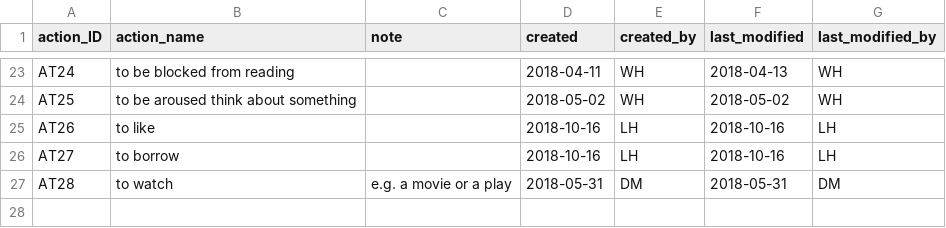
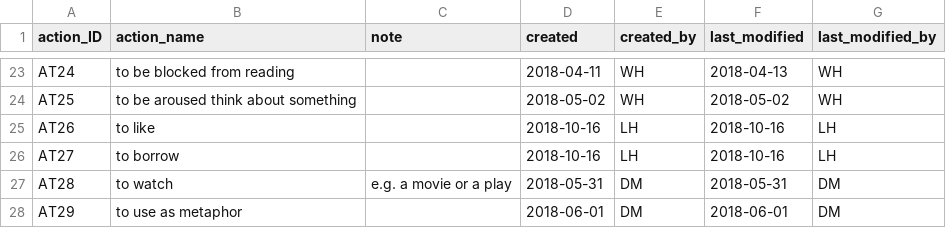
Before and after one commit to damianodamiani/ReadingData, a CSV file: data/ActType.csv, drawn as a sheet; only a part is shown, gaps mark what is left out; the diff names each change by its address in the sheet, - before the commit and + after, or states it on an @@ line.

```diff
--- a/data/ActType.csv
+++ b/data/ActType.csv
+row 28: AT29 | to use as metaphor |  | 2018-06-01 | DM | 2018-06-01 | DM
```
Also changed, not shown: data/Person.csv, data/Place.csv, 3 other files.
